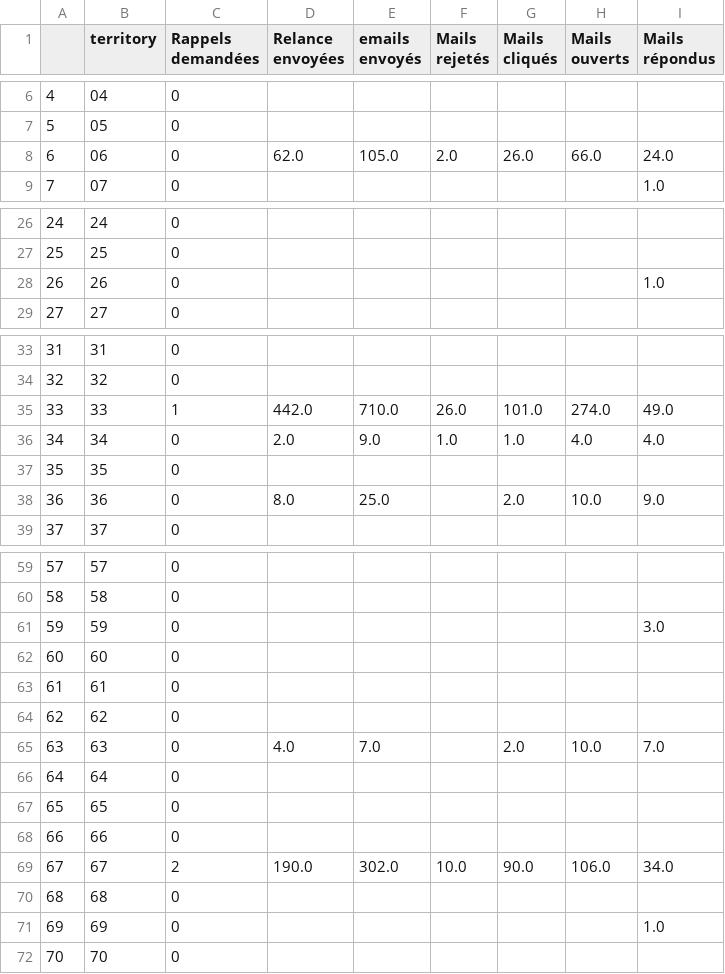
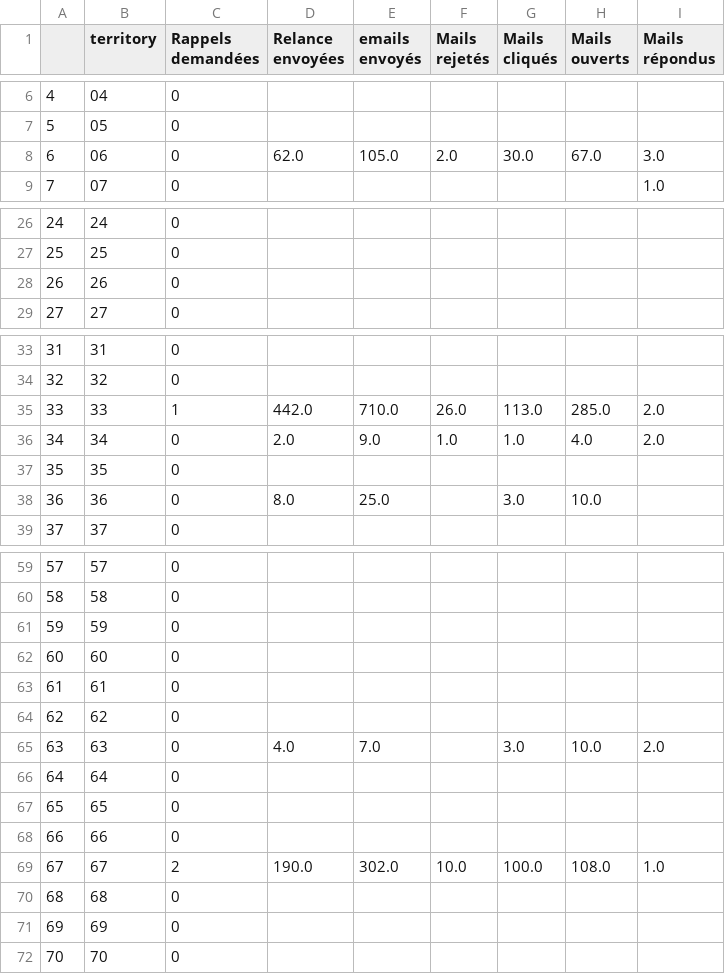
Before and after one commit to Antoine-Carre/maj_hiver_soliguide, a CSV file: pilotage màj hiver 2021/df_mails_data.csv, drawn as a sheet; only a part is shown, gaps mark what is left out; the diff covers the shown part only.

```diff
--- a/pilotage màj hiver 2021/df_mails_data.csv
+++ b/pilotage màj hiver 2021/df_mails_data.csv
@@ -7,3 +7,3 @@
 5,05,0,,,,,,
-6,06,0,62.0,105.0,2.0,26.0,66.0,24.0
+6,06,0,62.0,105.0,2.0,30.0,67.0,3.0
 7,07,0,,,,,,1.0
@@ -27,3 +27,3 @@
 25,25,0,,,,,,
-26,26,0,,,,,,1.0
+26,26,0,,,,,,
 27,27,0,,,,,,
@@ -34,6 +34,6 @@
 32,32,0,,,,,,
-33,33,1,442.0,710.0,26.0,101.0,274.0,49.0
-34,34,0,2.0,9.0,1.0,1.0,4.0,4.0
+33,33,1,442.0,710.0,26.0,113.0,285.0,2.0
+34,34,0,2.0,9.0,1.0,1.0,4.0,2.0
 35,35,0,,,,,,
-36,36,0,8.0,25.0,,2.0,10.0,9.0
+36,36,0,8.0,25.0,,3.0,10.0,
 37,37,0,,,,,,
@@ -60,3 +60,3 @@
 58,58,0,,,,,,
-59,59,0,,,,,,3.0
+59,59,0,,,,,,
 60,60,0,,,,,,
@@ -64,3 +64,3 @@
 62,62,0,,,,,,
-63,63,0,4.0,7.0,,2.0,10.0,7.0
+63,63,0,4.0,7.0,,3.0,10.0,2.0
 64,64,0,,,,,,
@@ -68,5 +68,5 @@
 66,66,0,,,,,,
-67,67,2,190.0,302.0,10.0,90.0,106.0,34.0
+67,67,2,190.0,302.0,10.0,100.0,108.0,1.0
 68,68,0,,,,,,
-69,69,0,,,,,,1.0
+69,69,0,,,,,,
 70,70,0,,,,,,
```
Also changed, not shown: 36 edited cells elsewhere in this file, pilotage màj hiver 2021/df_cpte_pro_data.csv, pilotage màj hiver 2021/df_cpte_pro_valide_data.csv, 3 other files.
